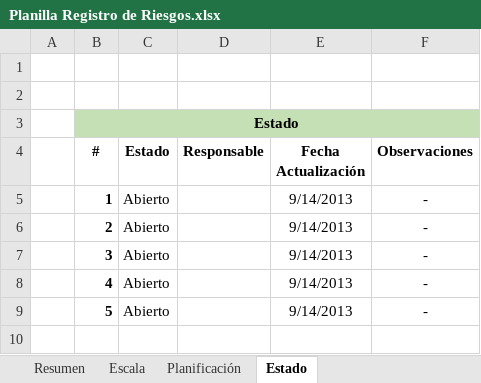
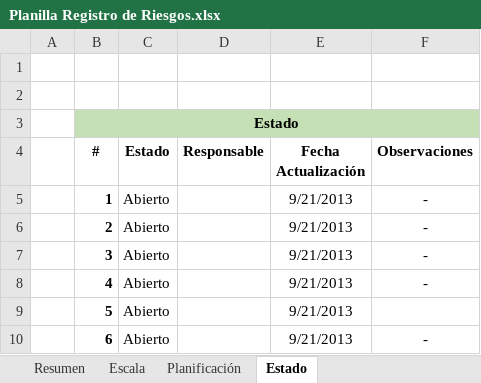
Before and after one commit to dschenkelman/a-malazan-wolvering, an Excel workbook: docs/Planilla Registro de Riesgos.xlsx, sheet Estado, drawn as a sheet; values as stored, in another font and other column widths than the file's, no borders; the diff names each change by its address in the sheet, - before the commit and + after, or states it on an @@ line.

```diff
--- a/docs/Planilla Registro de Riesgos.xlsx (sheet Estado)
+++ b/docs/Planilla Registro de Riesgos.xlsx (sheet Estado)
-E5:E9 (Fecha Actualización): 9/14/2013
+E5:E9 (Fecha Actualización): 9/21/2013
-F9 (Observaciones): -
+F9 (Observaciones): (empty)
+row 10:  | 6 | Abierto |  | 9/21/2013 | -
```
Also changed, not shown: sheet Planificación, sheet Escala, sheet Resumen, 1 other file.
